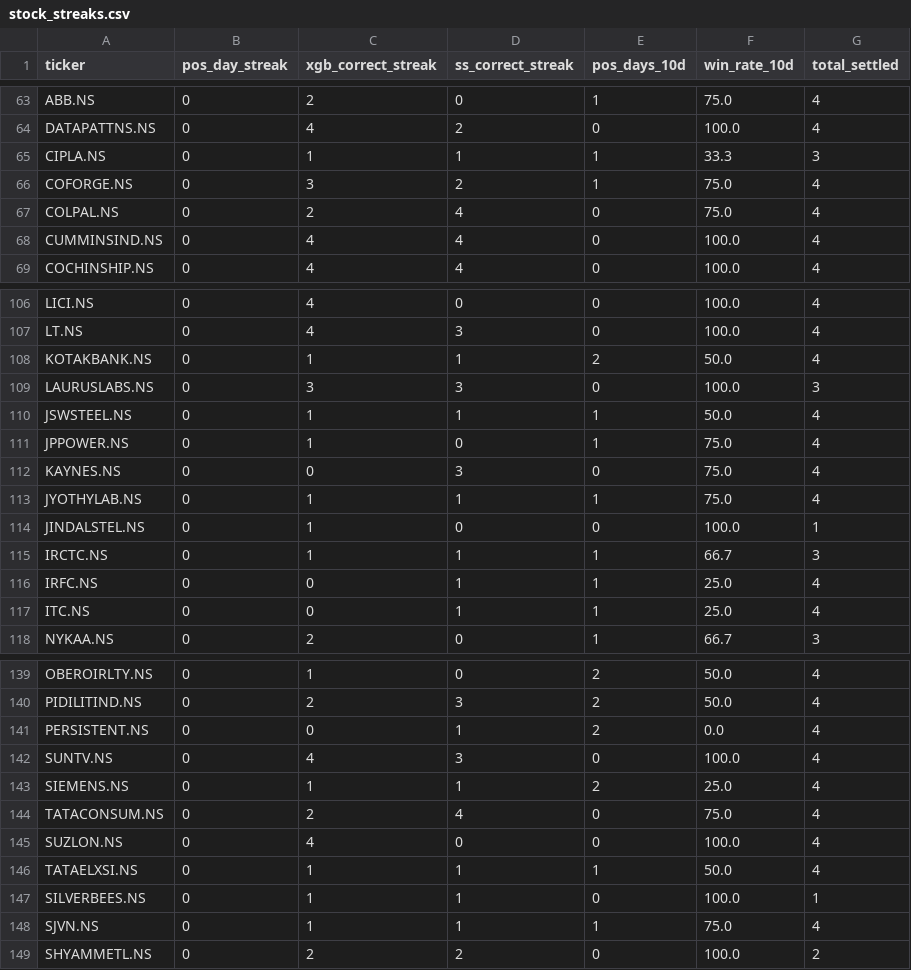
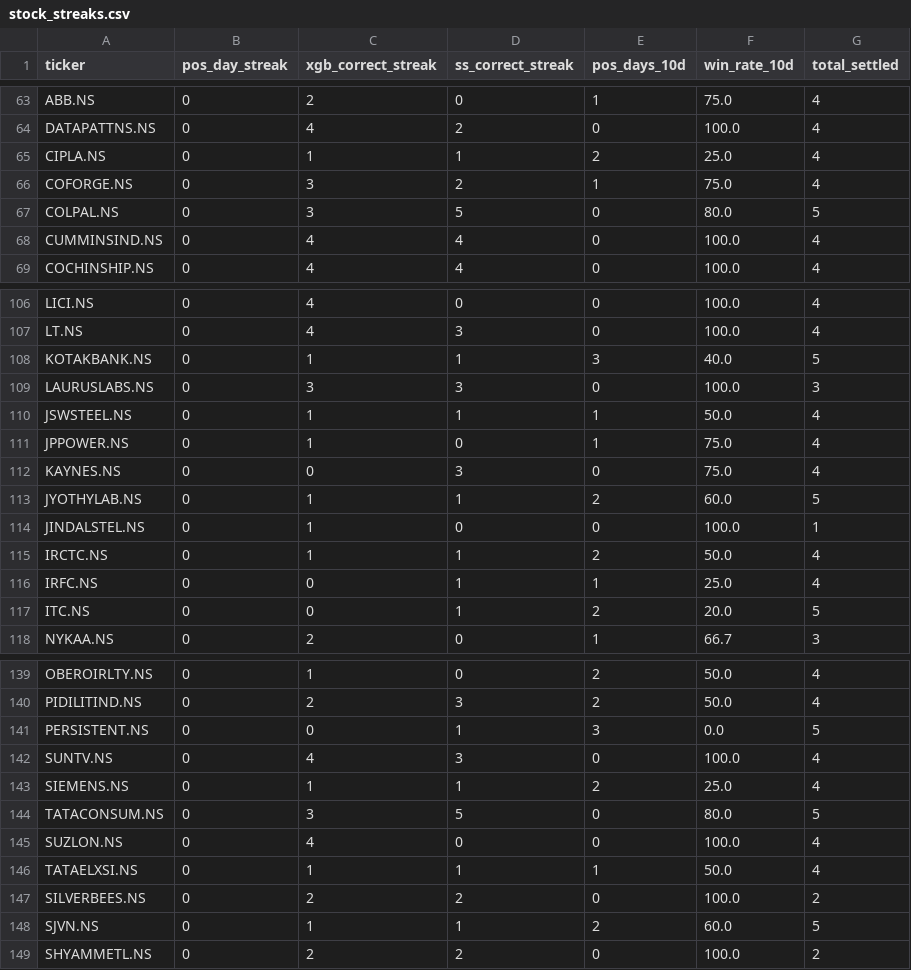
Before and after one commit to NGowthamKumar/Stock_Sentiment, a CSV file: data/stock_streaks.csv, drawn as a sheet; only a part is shown, gaps mark what is left out; the diff covers the shown part only.

```diff
--- a/data/stock_streaks.csv
+++ b/data/stock_streaks.csv
@@ -64,5 +64,5 @@ ABB.NS,0,2,0,1,75.0,4
 DATAPATTNS.NS,0,4,2,0,100.0,4
-CIPLA.NS,0,1,1,1,33.3,3
+CIPLA.NS,0,1,1,2,25.0,4
 COFORGE.NS,0,3,2,1,75.0,4
-COLPAL.NS,0,2,4,0,75.0,4
+COLPAL.NS,0,3,5,0,80.0,5
 CUMMINSIND.NS,0,4,4,0,100.0,4
@@ -107,3 +107,3 @@ LICI.NS,0,4,0,0,100.0,4
 LT.NS,0,4,3,0,100.0,4
-KOTAKBANK.NS,0,1,1,2,50.0,4
+KOTAKBANK.NS,0,1,1,3,40.0,5
 LAURUSLABS.NS,0,3,3,0,100.0,3
@@ -112,7 +112,7 @@ JPPOWER.NS,0,1,0,1,75.0,4
 KAYNES.NS,0,0,3,0,75.0,4
-JYOTHYLAB.NS,0,1,1,1,75.0,4
+JYOTHYLAB.NS,0,1,1,2,60.0,5
 JINDALSTEL.NS,0,1,0,0,100.0,1
-IRCTC.NS,0,1,1,1,66.7,3
+IRCTC.NS,0,1,1,2,50.0,4
 IRFC.NS,0,0,1,1,25.0,4
-ITC.NS,0,0,1,1,25.0,4
+ITC.NS,0,0,1,2,20.0,5
 NYKAA.NS,0,2,0,1,66.7,3
@@ -140,10 +140,10 @@ OBEROIRLTY.NS,0,1,0,2,50.0,4
 PIDILITIND.NS,0,2,3,2,50.0,4
-PERSISTENT.NS,0,0,1,2,0.0,4
+PERSISTENT.NS,0,0,1,3,0.0,5
 SUNTV.NS,0,4,3,0,100.0,4
 SIEMENS.NS,0,1,1,2,25.0,4
-TATACONSUM.NS,0,2,4,0,75.0,4
+TATACONSUM.NS,0,3,5,0,80.0,5
 SUZLON.NS,0,4,0,0,100.0,4
 TATAELXSI.NS,0,1,1,1,50.0,4
-SILVERBEES.NS,0,1,1,0,100.0,1
-SJVN.NS,0,1,1,1,75.0,4
+SILVERBEES.NS,0,2,2,0,100.0,2
+SJVN.NS,0,1,1,2,60.0,5
 SHYAMMETL.NS,0,2,2,0,100.0,2
```
Also changed, not shown: 4 added rows, 4 removed rows, 7 moved rows and 62 edited cells elsewhere in this file, data/signal_history.csv, data/stock_accuracy.csv.
